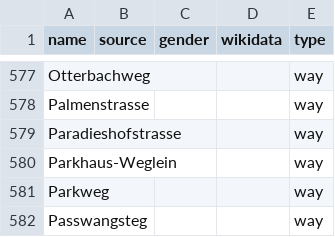
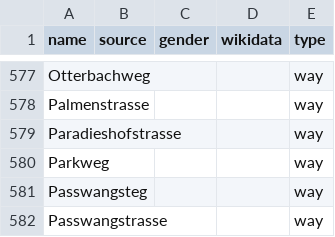
Before and after one commit to EqualStreetNames/equalstreetnames-basel, a CSV file: data/other.csv, drawn as a sheet; only a part is shown, gaps mark what is left out; the shorter side is filled out with more unchanged rows.

```diff
--- a/data/other.csv
+++ b/data/other.csv
@@ -579,3 +579,2 @@ Palmenstrasse,,,,way
 Paradieshofstrasse,,,,way
-Parkhaus-Weglein,,,,way
 Parkweg,,,,way
```
Also changed, not shown: 3 other files.
